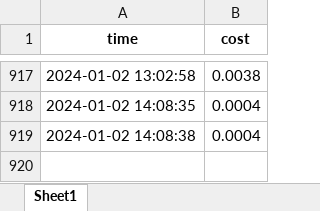
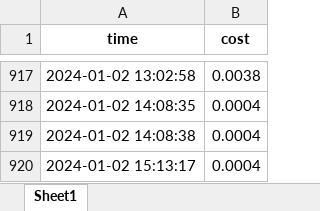
Before and after one commit to TD21forever/RSS-Master, an Excel workbook: resource/cost.xlsx, sheet Sheet1, drawn as a sheet; only a part is shown, gaps mark what is left out; values as stored, in another font and other column widths than the file's, no borders; the diff names each change by its address in the sheet, - before the commit and + after, or states it on an @@ line.

```diff
--- a/resource/cost.xlsx (sheet Sheet1)
+++ b/resource/cost.xlsx (sheet Sheet1)
+row 920: 2024-01-02 15:13:17 | 0.0004
```
Also changed, not shown: 8 other files.
